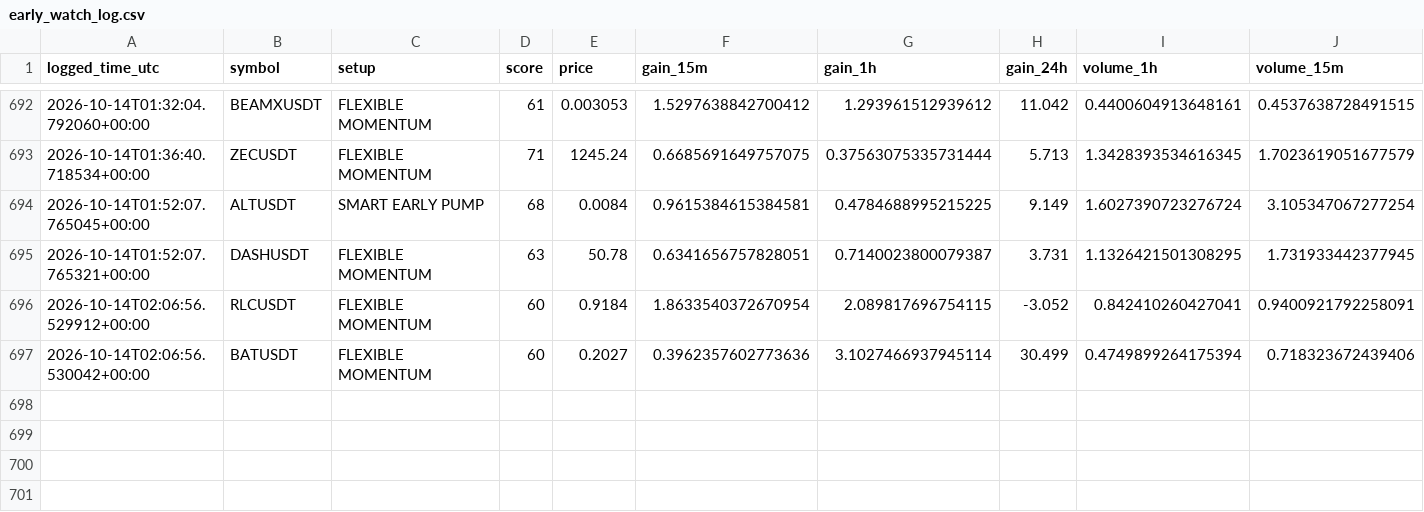
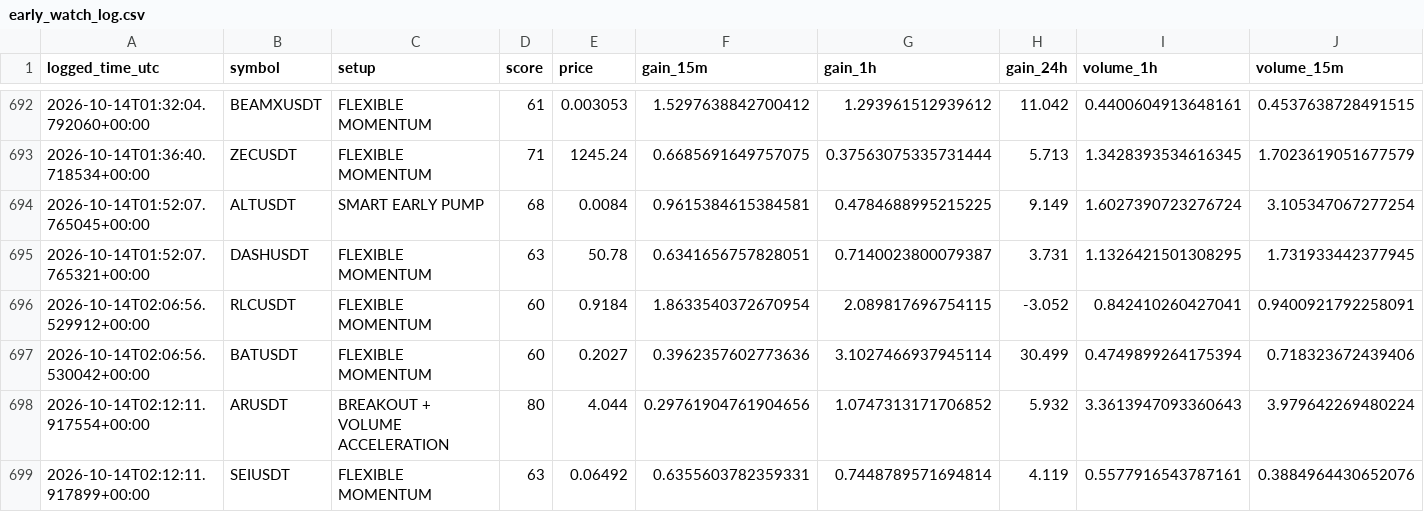
Before and after one commit to islam1977/v3, a CSV file: early_watch_log.csv, drawn as a sheet; only a part is shown, gaps mark what is left out; rows hold the shown columns only; the diff names each change by its address in the sheet, - before the commit and + after, or states it on an @@ line.

```diff
--- a/early_watch_log.csv
+++ b/early_watch_log.csv
+row 698: 2026-10-14T02:12:11.917554+00:00 | ARUSDT | BREAKOUT + VOLUME ACCELERATION | 80 | 4.044 | 0.29761904761904656 | 1.0747313171706852 | 5.932 | 3.3613947093360643 | 3.979642269480224
+row 699: 2026-10-14T02:12:11.917899+00:00 | SEIUSDT | FLEXIBLE MOMENTUM | 63 | 0.06492 | 0.6355603782359331 | 0.7448789571694814 | 4.119 | 0.5577916543787161 | 0.3884964430652076
```
Also changed, not shown: 2 other files.
